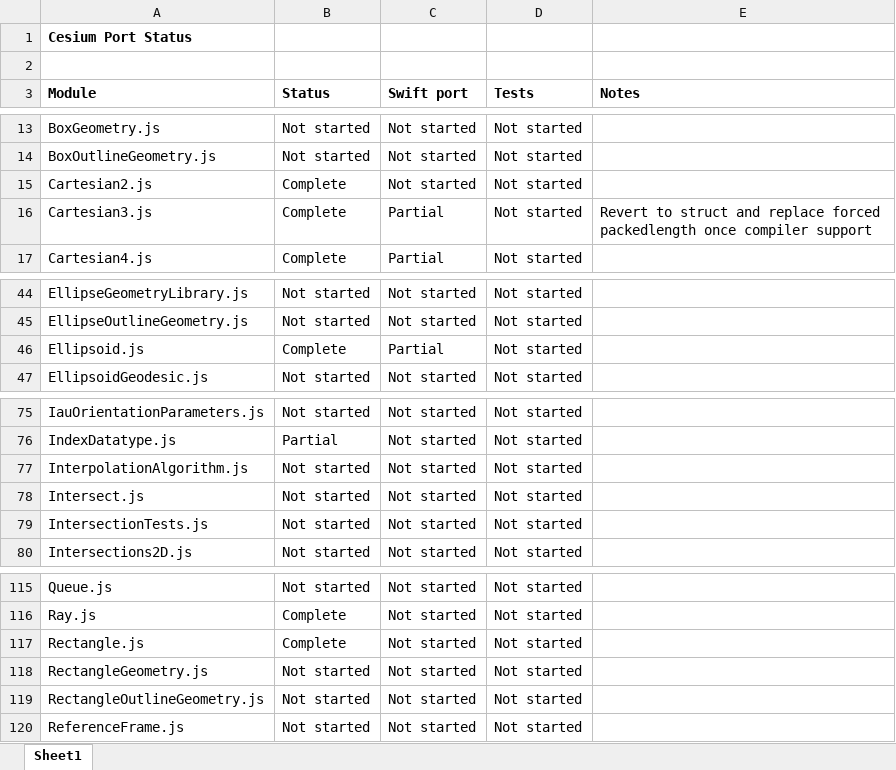
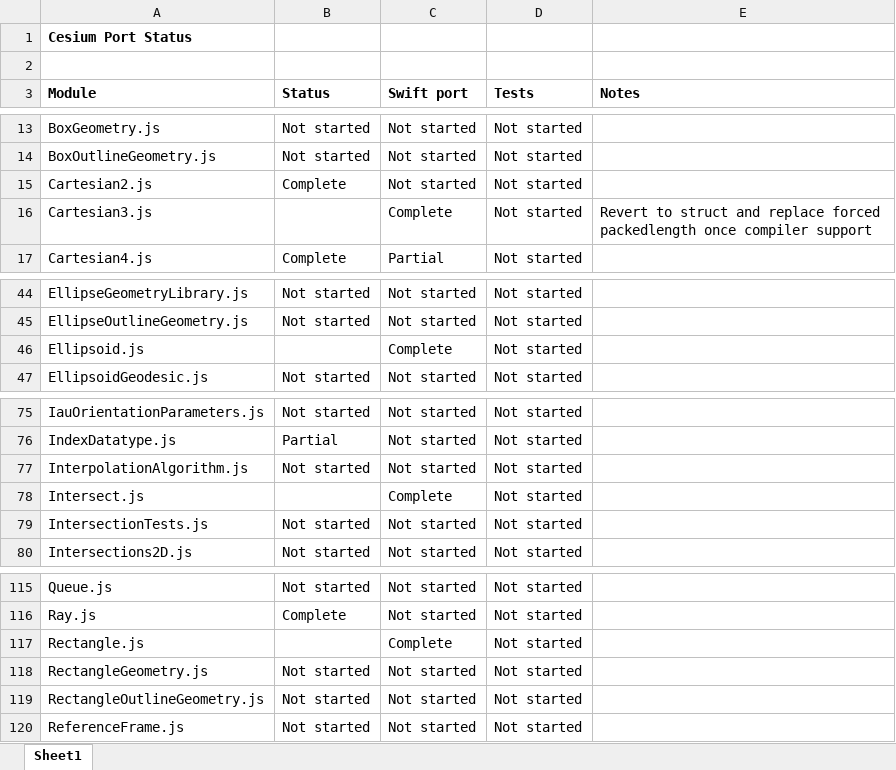
Before and after one commit to tokyovigilante/CesiumKit, an Excel workbook: CesiumStatus.xlsx, sheet Sheet1, drawn as a sheet; only a part is shown, gaps mark what is left out; values as stored, in another font and other column widths than the file's, no borders; conditional formats not drawn; the diff names each change by its address in the sheet, - before the commit and + after, or states it on an @@ line.

Commit message:
Finish Rectangle, swift tweaks

```diff
--- a/CesiumStatus.xlsx (sheet Sheet1)
+++ b/CesiumStatus.xlsx (sheet Sheet1)
-B16 (Status): Complete
+B16 (Status): (empty)
-C16 (Swift port): Partial
+C16 (Swift port): Complete
-B46 (Status): Complete
+B46 (Status): (empty)
-C46 (Swift port): Partial
+C46 (Swift port): Complete
-B78 (Status): Not started
+B78 (Status): (empty)
-C78 (Swift port): Not started
+C78 (Swift port): Complete
-B117 (Status): Complete
+B117 (Status): (empty)
-C117 (Swift port): Not started
+C117 (Swift port): Complete
```
Also changed, not shown: 7 other files.
